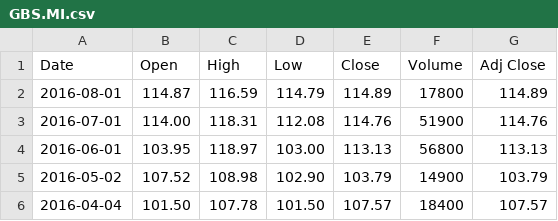
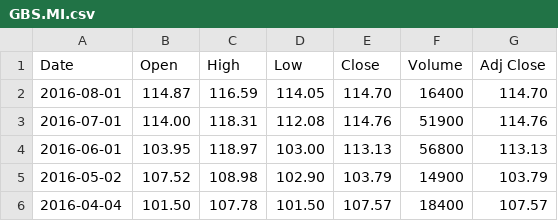
Before and after one commit to oursgamemf/i-Ticker, a CSV file: i-TK/GBS.MI.csv, drawn as a sheet; only a part is shown.

Commit message:
Merge origin/master
Conflicts:
	i-TK/src/controller/ManageExcel.java
	i-TK/src/controller/TickerController.java

```diff
--- a/i-TK/GBS.MI.csv
+++ b/i-TK/GBS.MI.csv
@@ -1,3 +1,3 @@
 Date,Open,High,Low,Close,Volume,Adj Close
-2016-08-01,114.87,116.59,114.79,114.89,17800,114.89
+2016-08-01,114.87,116.59,114.05,114.70,16400,114.70
 2016-07-01,114.00,118.31,112.08,114.76,51900,114.76
```
Also changed, not shown: i-TK/PHAU.MI.csv, 6 other files.
